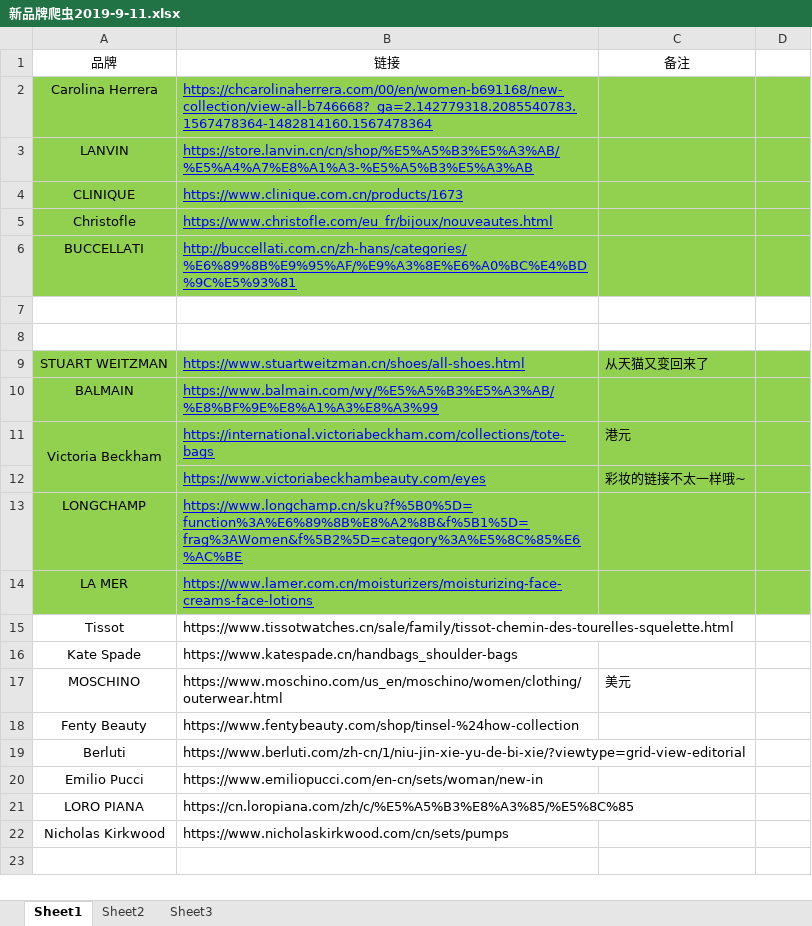
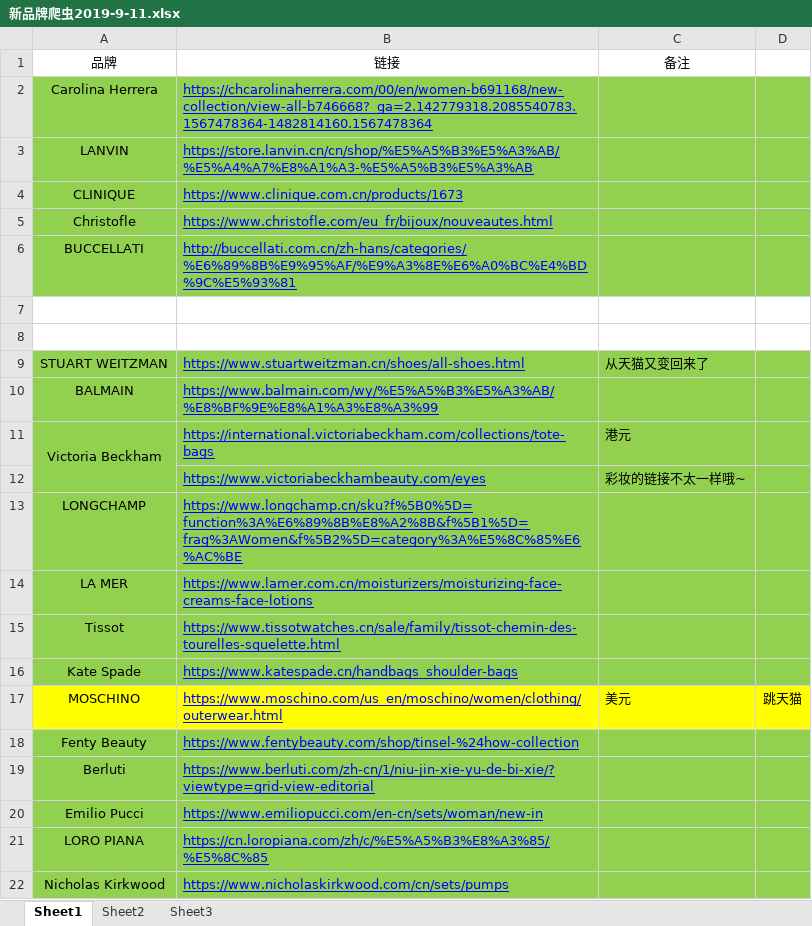
Before and after one commit to yingl/ofashion_spider, an Excel workbook: 新品牌爬虫2019-9-11.xlsx, sheet Sheet1, drawn as a sheet; values as stored, in another font and other column widths than the file's, no borders; the diff names each change by its address in the sheet, - before the commit and + after, or states it on an @@ line.

```diff
--- a/新品牌爬虫2019-9-11.xlsx (sheet Sheet1)
+++ b/新品牌爬虫2019-9-11.xlsx (sheet Sheet1)
-A15:D16 fill: none
+A15:D16 fill: #92D050
@@ B15:B22 underline: off → on, text colour: black → #0000FF @@
-A17:D17 fill: none
+A17:D17 fill: #FFFF00
-D17: (empty)
+D17: 跳天猫
-A18:D22 fill: none
+A18:D22 fill: #92D050
```
Also changed, not shown: 12 other files.
